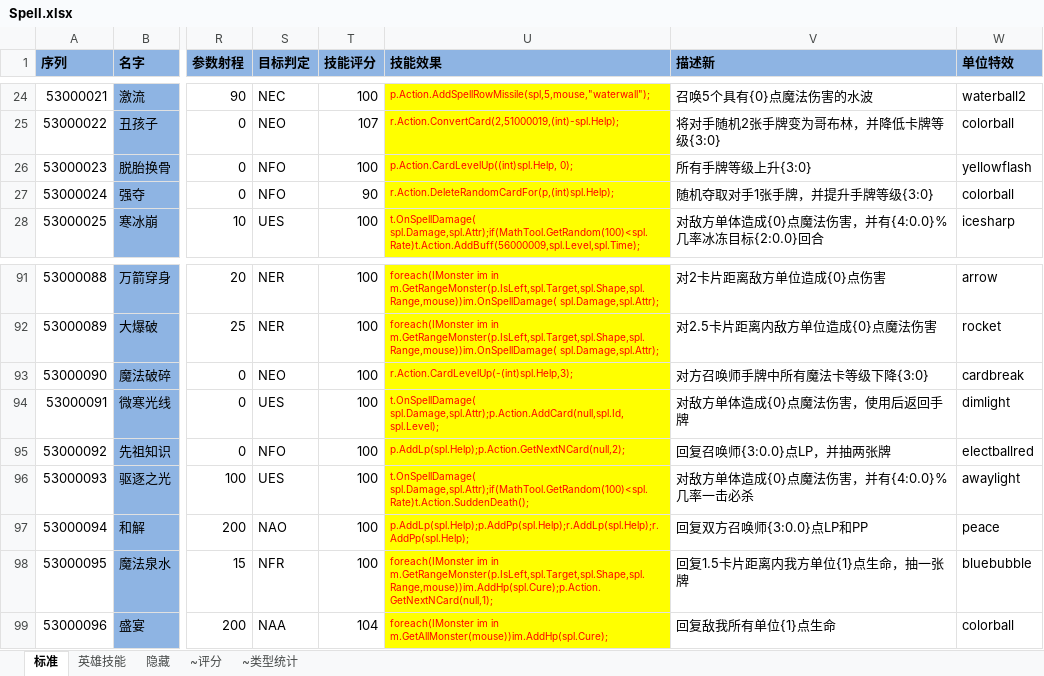
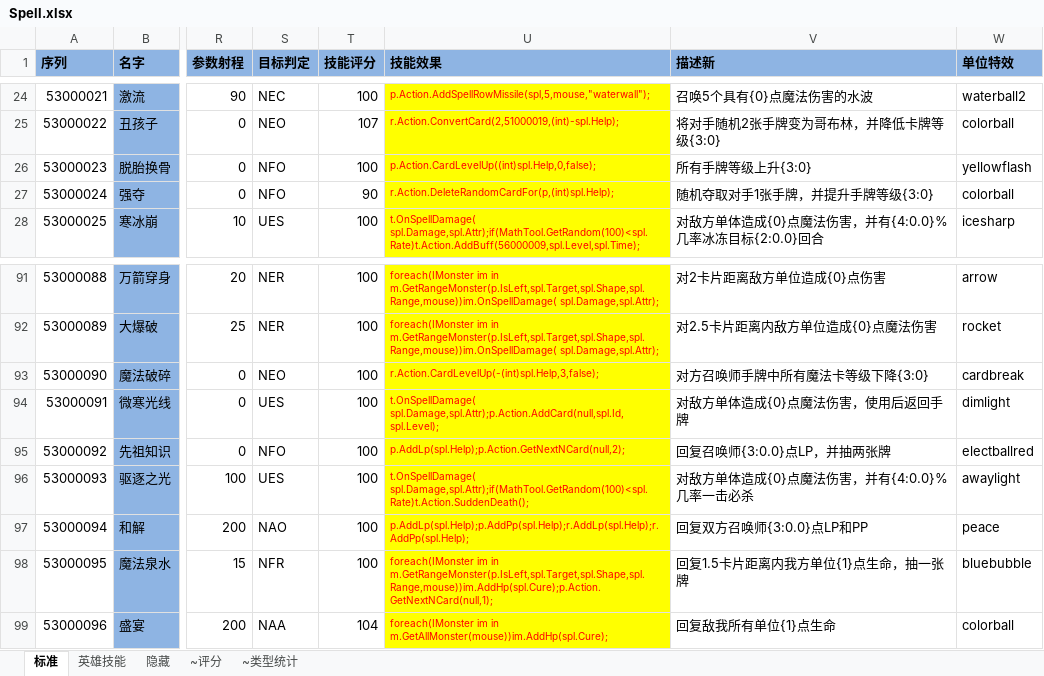
Before and after one commit to realeternia/TOMClassic, an Excel workbook: ConfigData/Xlsx/Spell.xlsx, sheet 标准, drawn as a sheet; only a part is shown, gaps mark what is left out; values as stored, in another font and other column widths than the file's, no borders; conditional formats and table styles not drawn; the diff names each change by its address in the sheet, - before the commit and + after, or states it on an @@ line.

```diff
--- a/ConfigData/Xlsx/Spell.xlsx (sheet 标准)
+++ b/ConfigData/Xlsx/Spell.xlsx (sheet 标准)
-U26 (技能效果): p.Action.CardLevelUp((int)spl.Help, 0);
+U26 (技能效果): p.Action.CardLevelUp((int)spl.Help,0,false);
-U93 (技能效果): r.Action.CardLevelUp(-(int)spl.Help,3);
+U93 (技能效果): r.Action.CardLevelUp(-(int)spl.Help,3,false);
```
Also changed, not shown: 6 other files.
